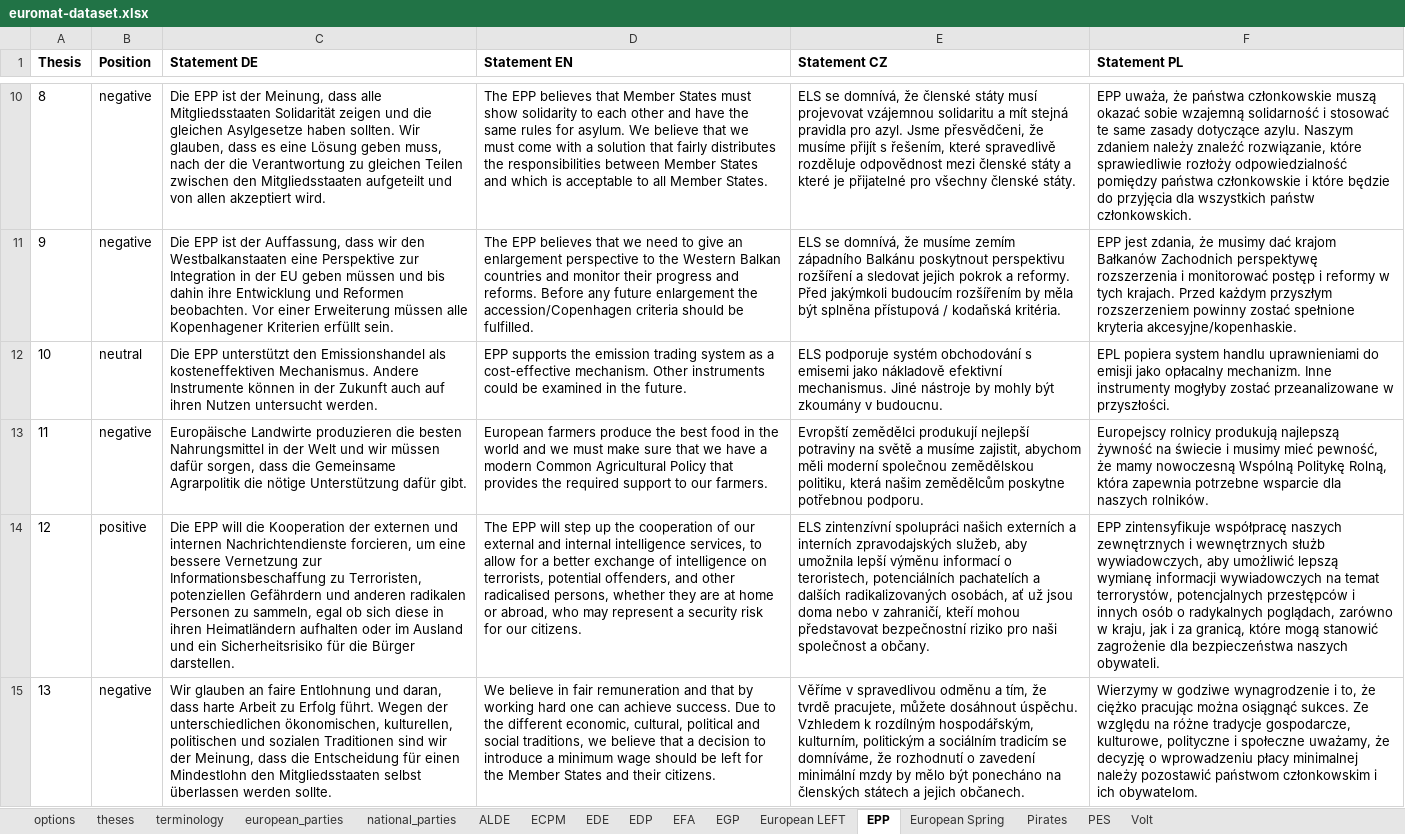
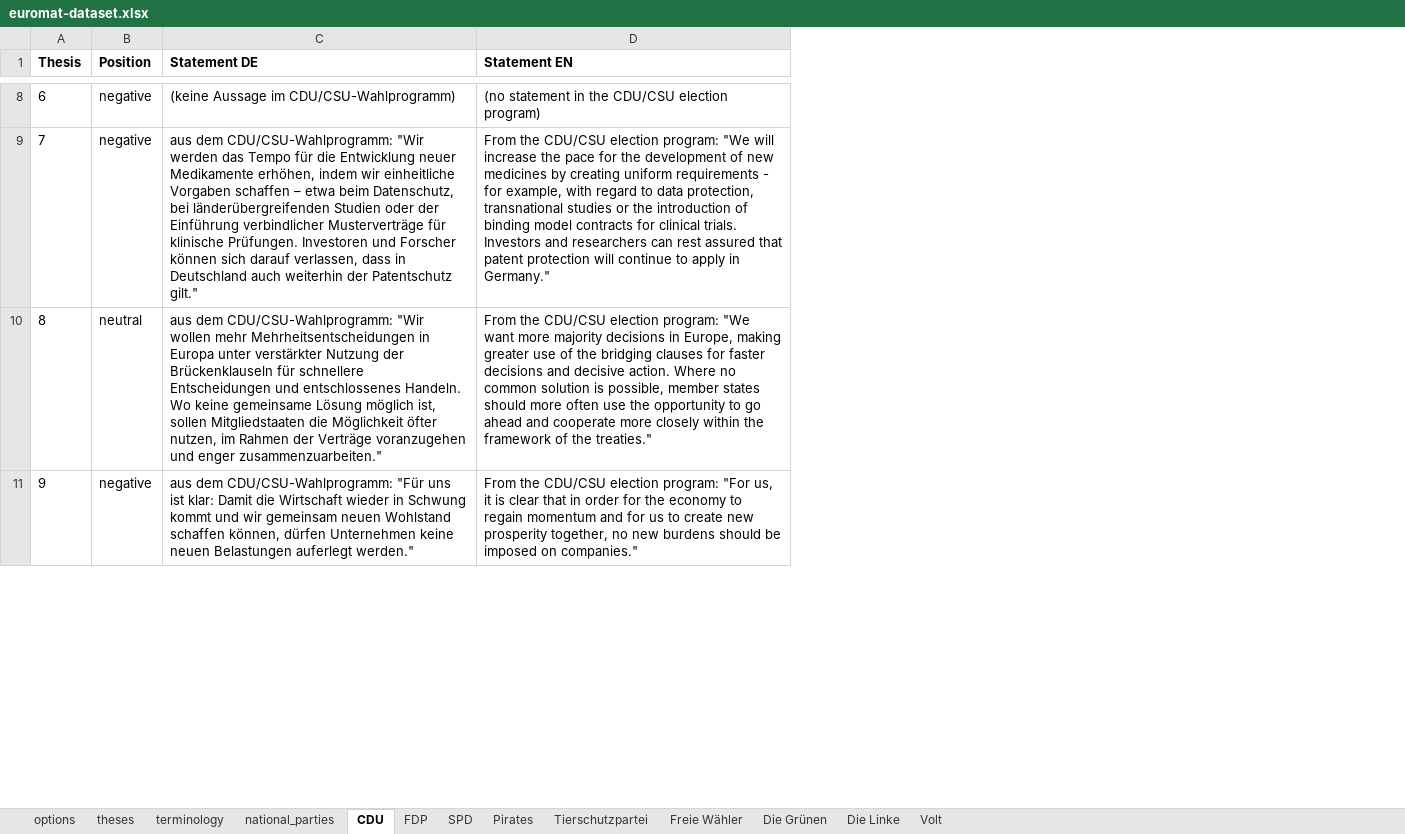
Before and after one commit to morkro/euromat, an Excel workbook: resources/euromat-dataset.xlsx, sheet CDU, drawn as a sheet; only a part is shown, gaps mark what is left out; values as stored, in another font and other column widths than the file's, no borders; charts and pictures not drawn; removed rows and columns are numbered as before the commit, all else as after; the diff covers the shown part only; the diff names each change by its address in the sheet, - before the commit and + after, or states it on an @@ line.

```diff
--- a/resources/euromat-dataset.xlsx (sheet CDU)
+++ b/resources/euromat-dataset.xlsx (sheet CDU)
-sheet tab: ALDE
+sheet tab: FDP
-sheet tab: ECPM
+sheet tab: Tierschutzpartei
-sheet tab: EDE
+sheet tab: Freie Wähler
-sheet tab: EFA
+sheet tab: Die Grünen
-sheet tab: European LEFT
+sheet tab: Die Linke
-sheet tab: EPP
+sheet tab: CDU
-sheet tab: PES
+sheet tab: SPD
-sheet tab: european_parties
-sheet tab: EDP
-sheet tab: EGP
-sheet tab: European Spring
@@ sheet tab order changed: options | theses | terminology | national_parties | CDU | FDP | SPD | Pirates | Tierschutzpartei | Freie Wähler | Die Grünen | Die Linke | Volt @@
-column E (Statement CZ), rows 10-13: ELS se domnívá, že členské státy musí projevovat vzájemnou solidaritu a mít stejná pravidla pro azyl. Jsme přesvědčeni, že musíme přijít s řešením, které spravedlivě rozděluje odpovědnost mezi členské státy a které je přijatelné pro všechny členské státy. | ELS se domnívá, že musíme zemím západního Balkánu poskytnout perspektivu rozšíření a sledovat jejich pokrok a reformy. Před jakýmkoli budoucím rozšířením by měla být splněna přístupová / kodaňská kritéria. | ELS podporuje systém obchodování s emisemi jako nákladově efektivní mechanismus. Jiné nástroje by mohly být zkoumány v budoucnu. | Evropští zemědělci produkují nejlepší potraviny na světě a musíme zajistit, abychom měli moderní společnou zemědělskou politiku, která našim zemědělcům poskytne potřebnou podporu.
-column F (Statement PL), rows 10-13: EPP uważa, że państwa członkowskie muszą okazać sobie wzajemną solidarność i stosować te same zasady dotyczące azylu. Naszym zdaniem należy znaleźć rozwiązanie, które sprawiedliwie rozłoży odpowiedzialność pomiędzy państwa członkowskie i które będzie do przyjęcia dla wszystkich państw członkowskich. | EPP jest zdania, że musimy dać krajom Bałkanów Zachodnich perspektywę rozszerzenia i monitorować postęp i reformy w tych krajach. Przed każdym przyszłym rozszerzeniem powinny zostać spełnione kryteria akcesyjne/kopenhaskie. | EPL popiera system handlu uprawnieniami do emisji jako opłacalny mechanizm. Inne instrumenty mogłyby zostać przeanalizowane w przyszłości. | Europejscy rolnicy produkują najlepszą żywność na świecie i musimy mieć pewność, że mamy nowoczesną Wspólną Politykę Rolną, która zapewnia potrzebne wsparcie dla naszych rolników.
@@ column A (Thesis) renumbered from row 4 down @@
-C8 (Statement DE): Die EPP ist der Meinung, dass alle Mitgliedsstaaten Solidarität zeigen und die gleichen Asylgesetze haben sollten. Wir glauben, dass es eine Lösung geben muss, nach der die Verantwortung zu gleichen Teilen zwischen den Mitgliedsstaaten aufgeteilt und von allen akzeptiert wird.
+C8 (Statement DE): (keine Aussage im CDU/CSU-Wahlprogramm)
-D8 (Statement EN): The EPP believes that Member States must show solidarity to each other and have the same rules for asylum. We believe that we must come with a solution that fairly distributes the responsibilities between Member States and which is acceptable to all Member States.
+D8 (Statement EN): (no statement in the CDU/CSU election program)
-C9 (Statement DE): Die EPP ist der Auffassung, dass wir den Westbalkanstaaten eine Perspektive zur Integration in der EU geben müssen und bis dahin ihre Entwicklung und Reformen beobachten. Vor einer Erweiterung müssen alle Kopenhagener Kriterien erfüllt sein.
+C9 (Statement DE): aus dem CDU/CSU-Wahlprogramm: "Wir werden das Tempo für die Entwicklung neuer Medikamente erhöhen, indem wir einheitliche Vorgaben schaffen – etwa beim Datenschutz, bei länderübergreifenden Studien oder der Einführung verbindlicher Musterverträge für klinische Prüfungen. Investoren und Forscher können sich darauf verlassen, dass in Deutschland auch weiterhin der Patentschutz gilt."
-D9 (Statement EN): The EPP believes that we need to give an enlargement perspective to the Western Balkan countries and monitor their progress and reforms. Before any future enlargement the accession/Copenhagen criteria should be fulfilled.
+D9 (Statement EN): From the CDU/CSU election program: "We will increase the pace for the development of new medicines by creating uniform requirements - for example, with regard to data protection, transnational studies or the introduction of binding model contracts for clinical trials. Investors and researchers can rest assured that patent protection will continue to apply in Germany."
-C10 (Statement DE): Die EPP unterstützt den Emissionshandel als kosteneffektiven Mechanismus. Andere Instrumente können in der Zukunft auch auf ihren Nutzen untersucht werden.
+C10 (Statement DE): aus dem CDU/CSU-Wahlprogramm: "Wir wollen mehr Mehrheitsentscheidungen in Europa unter verstärkter Nutzung der Brückenklauseln für schnellere Entscheidungen und entschlossenes Handeln. Wo keine gemeinsame Lösung möglich ist, sollen Mitgliedstaaten die Möglichkeit öfter nutzen, im Rahmen der Verträge voranzugehen und enger zusammenzuarbeiten."
-D10 (Statement EN): EPP supports the emission trading system as a cost-effective mechanism. Other instruments could be examined in the future.
+D10 (Statement EN): From the CDU/CSU election program: "We want more majority decisions in Europe, making greater use of the bridging clauses for faster decisions and decisive action. Where no common solution is possible, member states should more often use the opportunity to go ahead and cooperate more closely within the framework of the treaties."
-C11 (Statement DE): Europäische Landwirte produzieren die besten Nahrungsmittel in der Welt und wir müssen dafür sorgen, dass die Gemeinsame Agrarpolitik die nötige Unterstützung dafür gibt.
+C11 (Statement DE): aus dem CDU/CSU-Wahlprogramm: "Für uns ist klar: Damit die Wirtschaft wieder in Schwung kommt und wir gemeinsam neuen Wohlstand schaffen können, dürfen Unternehmen keine neuen Belastungen auferlegt werden."
-D11 (Statement EN): European farmers produce the best food in the world and we must make sure that we have a modern Common Agricultural Policy that provides the required support to our farmers.
+D11 (Statement EN): From the CDU/CSU election program: "For us, it is clear that in order for the economy to regain momentum and for us to create new prosperity together, no new burdens should be imposed on companies."
-row 14: 12 | positive | Die EPP will die Kooperation der externen und internen Nachrichtendienste forcieren, um eine bessere Vernetzung zur Informationsbeschaffung zu Terroristen, potenziellen Gefährdern und anderen radikalen Personen zu sammeln, egal ob sich diese in ihren Heimatländern aufhalten oder im Ausland und ein Sicherheitsrisiko für die Bürger darstellen. | The EPP will step up the cooperation of our external and internal intelligence services, to allow for a better exchange of intelligence on terrorists, potential offenders, and other radicalised persons, whether they are at home or abroad, who may represent a security risk for our citizens. | ELS zintenzívní spolupráci našich externích a interních zpravodajských služeb, aby umožnila lepší výměnu informací o teroristech, potenciálních pachatelích a dalších radikalizovaných osobách, ať už jsou doma nebo v zahraničí, kteří mohou představovat bezpečnostní riziko pro naši společnost a občany. | EPP zintensyfikuje współpracę naszych zewnętrznych i wewnętrznych służb wywiadowczych, aby umożliwić lepszą wymianę informacji wywiadowczych na temat terrorystów, potencjalnych przestępców i innych osób o radykalnych poglądach, zarówno w kraju, jak i za granicą, które mogą stanowić zagrożenie dla bezpieczeństwa naszych obywateli.
-row 15: 13 | negative | Wir glauben an faire Entlohnung und daran, dass harte Arbeit zu Erfolg führt. Wegen der unterschiedlichen ökonomischen, kulturellen, politischen und sozialen Traditionen sind wir der Meinung, dass die Entscheidung für einen Mindestlohn den Mitgliedsstaaten selbst überlassen werden sollte. | We believe in fair remuneration and that by working hard one can achieve success. Due to the different economic, cultural, political and social traditions, we believe that a decision to introduce a minimum wage should be left for the Member States and their citizens. | Věříme v spravedlivou odměnu a tím, že tvrdě pracujete, můžete dosáhnout úspěchu. Vzhledem k rozdílným hospodářským, kulturním, politickým a sociálním tradicím se domníváme, že rozhodnutí o zavedení minimální mzdy by mělo být ponecháno na členských státech a jejich občanech. | Wierzymy w godziwe wynagrodzenie i to, że ciężko pracując można osiągnąć sukces. Ze względu na różne tradycje gospodarcze, kulturowe, polityczne i społeczne uważamy, że decyzję o wprowadzeniu płacy minimalnej należy pozostawić państwom członkowskim i ich obywatelom.
```
Also changed, not shown: 7 added rows, 15 removed rows and 24 edited cells elsewhere in this sheet, sheet theses, sheet national_parties, sheet Die Grünen, sheet terminology, sheet FDP, sheet Freie Wähler, 5 more sheets, charts or pictures.
